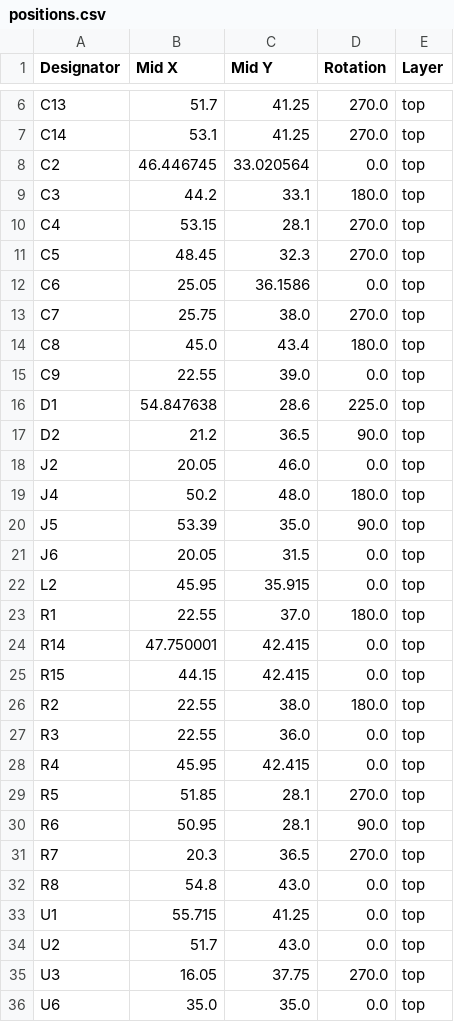
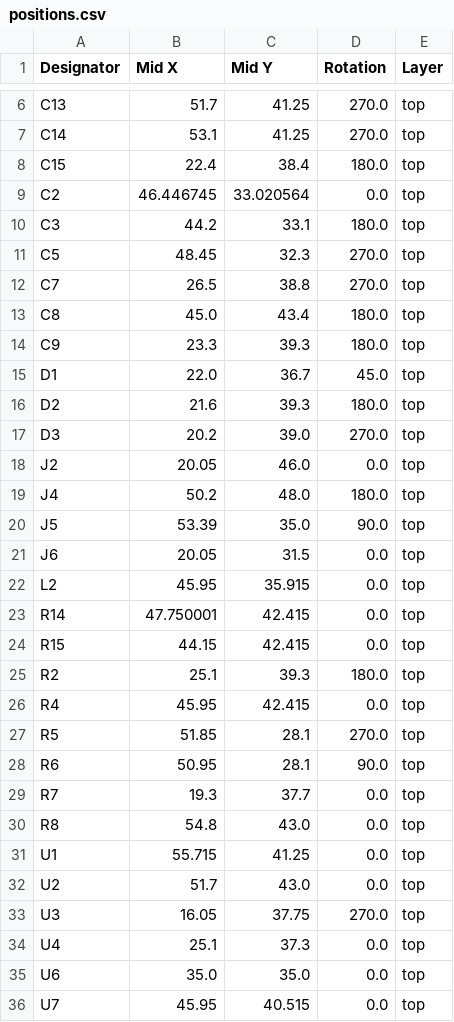
Before and after one commit to revk/ESP32-LED, a CSV file: PCB/LEDR/production/positions.csv, drawn as a sheet; only a part is shown, gaps mark what is left out; the shorter side is filled out with more unchanged rows.

```diff
--- a/PCB/LEDR/production/positions.csv
+++ b/PCB/LEDR/production/positions.csv
@@ -7,12 +7,12 @@ C13,51.7,41.25,270.0,top
 C14,53.1,41.25,270.0,top
+C15,22.4,38.4,180.0,top
 C2,46.446745,33.020564,0.0,top
 C3,44.2,33.1,180.0,top
-C4,53.15,28.1,270.0,top
 C5,48.45,32.3,270.0,top
-C6,25.05,36.1586,0.0,top
-C7,25.75,38.0,270.0,top
+C7,26.5,38.8,270.0,top
 C8,45.0,43.4,180.0,top
-C9,22.55,39.0,0.0,top
-D1,54.847638,28.6,225.0,top
-D2,21.2,36.5,90.0,top
+C9,23.3,39.3,180.0,top
+D1,22.0,36.7,45.0,top
+D2,21.6,39.3,180.0,top
+D3,20.2,39.0,270.0,top
 J2,20.05,46.0,0.0,top
@@ -22,7 +22,5 @@ J6,20.05,31.5,0.0,top
 L2,45.95,35.915,0.0,top
-R1,22.55,37.0,180.0,top
 R14,47.750001,42.415,0.0,top
 R15,44.15,42.415,0.0,top
-R2,22.55,38.0,180.0,top
-R3,22.55,36.0,0.0,top
+R2,25.1,39.3,180.0,top
 R4,45.95,42.415,0.0,top
@@ -30,3 +28,3 @@ R5,51.85,28.1,270.0,top
 R6,50.95,28.1,90.0,top
-R7,20.3,36.5,270.0,top
+R7,19.3,37.7,0.0,top
 R8,54.8,43.0,0.0,top
@@ -35,2 +33,3 @@ U2,51.7,43.0,0.0,top
 U3,16.05,37.75,270.0,top
+U4,25.1,37.3,0.0,top
 U6,35.0,35.0,0.0,top
```
Also changed, not shown: PCB/LEDR/production/bom.csv, PCB/LEDR/production/designators.csv, 5 other files.
